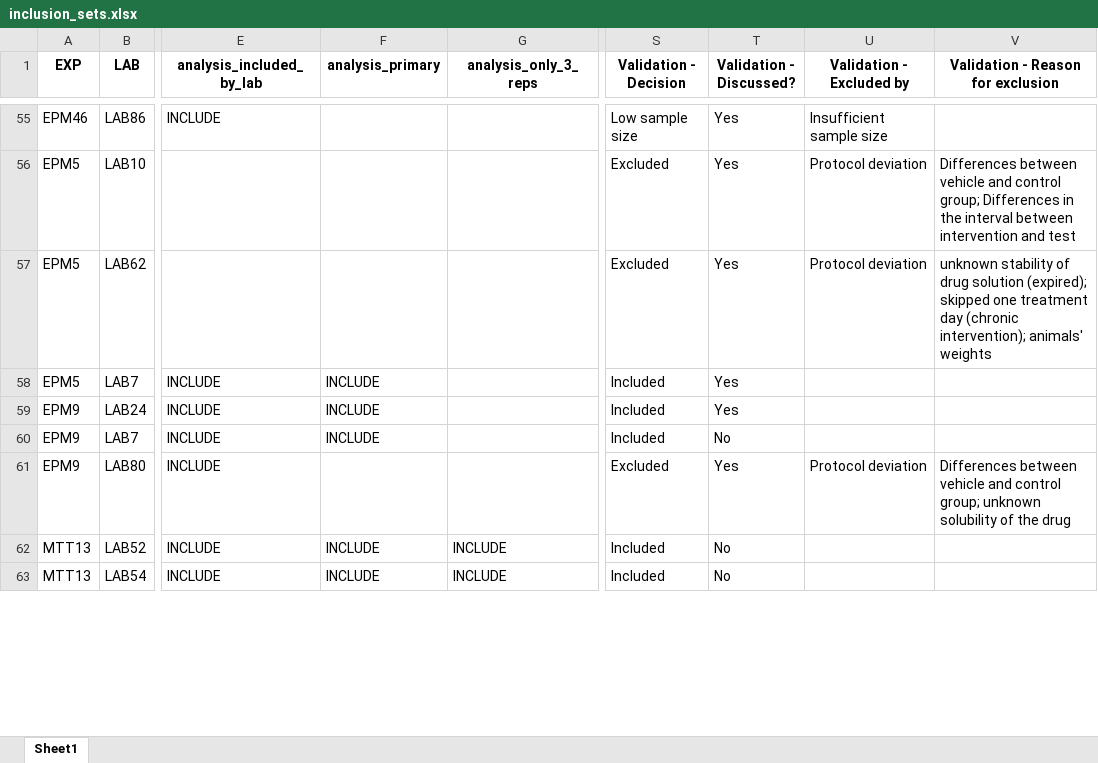
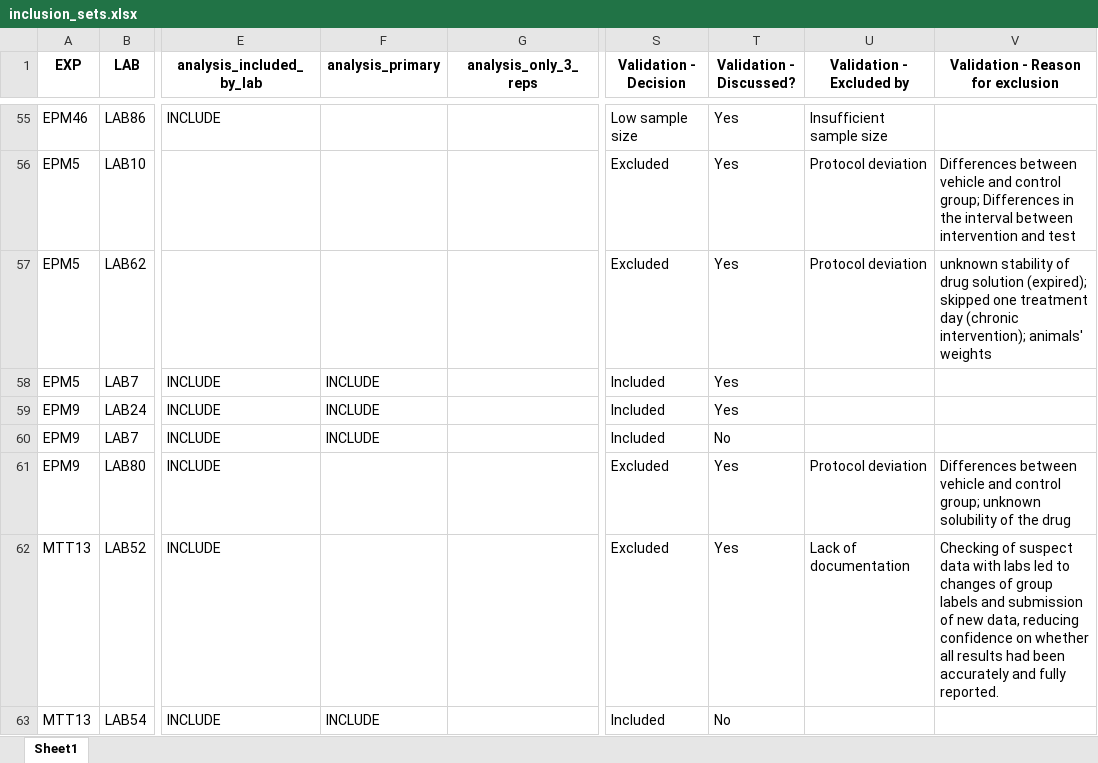
Before and after one commit to KleberNeves/bri-analysis-pp, an Excel workbook: other-data/inclusion_sets.xlsx, sheet Sheet1, drawn as a sheet; only a part is shown, gaps mark what is left out; values as stored, in another font and other column widths than the file's, no borders; the diff covers the shown part only; the diff names each change by its address in the sheet, - before the commit and + after, or states it on an @@ line.

Commit message:
Added corrected version of inclusion_sets
As of 17-09, excluding MTT13 LAB52 and MTT42 LAB18 from primary analysis

```diff
--- a/other-data/inclusion_sets.xlsx (sheet Sheet1)
+++ b/other-data/inclusion_sets.xlsx (sheet Sheet1)
-F62 (analysis_primary): INCLUDE
+F62 (analysis_primary): (empty)
-G62:G63 (analysis_only_3_reps): INCLUDE
+G62:G63 (analysis_only_3_reps): (empty)
-S62 (Validation - Decision): Included
+S62 (Validation - Decision): Excluded
-T62 (Validation - Discussed?): No
+T62 (Validation - Discussed?): Yes
-U62 (Validation - Excluded by): (empty)
+U62 (Validation - Excluded by): Lack of documentation
-V62: (empty)
+V62: Checking of suspect data with labs led to changes of group labels and submission of new data, reducing confidence on whether all results had been accurately and fully reported.
```
Also changed, not shown: 13 edited cells elsewhere in this sheet.
